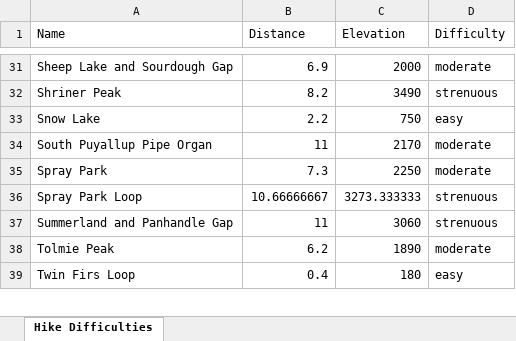
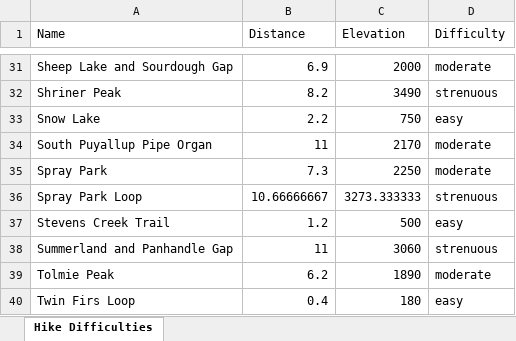
Before and after one commit to shawnhar/HikingTahoma, an Excel workbook: DifficultyAnalysis.xlsx, sheet Hike Difficulties, drawn as a sheet; only a part is shown, gaps mark what is left out; values as stored, in another font and other column widths than the file's, no borders; charts and pictures and table styles not drawn; the diff names each change by its address in the sheet, - before the commit and + after, or states it on an @@ line.

Commit message:
Add Stevens Creek Trail

```diff
--- a/DifficultyAnalysis.xlsx (sheet Hike Difficulties)
+++ b/DifficultyAnalysis.xlsx (sheet Hike Difficulties)
+row 37: Stevens Creek Trail | 1.2 | 500 | easy
```
Also changed, not shown: charts or pictures, 4 other files.
